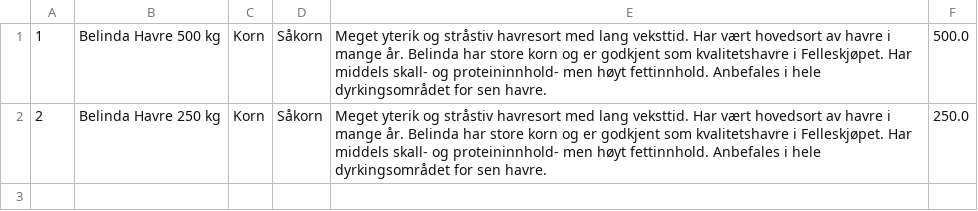
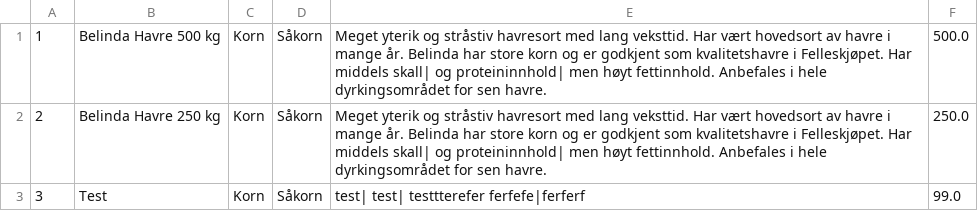
Before and after one commit to NimaAB/Farm-Product-Store, a CSV file: DataFraApp/test1.csv (was DataFraApp/test.csv), drawn as a sheet.

```diff
--- a/DataFraApp/test.csv
+++ b/DataFraApp/test1.csv
@@ -1,2 +1,3 @@
-1,Belinda Havre 500 kg,Korn,Såkorn,Meget yterik og stråstiv havresort med lang veksttid. Har vært hovedsort av havre i mange år. Belinda har store korn og er godkjent som kvalitetshavre i Felleskjøpet. Har middels skall- og proteininnhold- men høyt fettinnhold. Anbefales i hele dyrkingsområdet for sen havre. ,500.0
-2,Belinda Havre 250 kg,Korn,Såkorn,Meget yterik og stråstiv havresort med lang veksttid. Har vært hovedsort av havre i mange år. Belinda har store korn og er godkjent som kvalitetshavre i Felleskjøpet. Har middels skall- og proteininnhold- men høyt fettinnhold. Anbefales i hele dyrkingsområdet for sen havre.,250.0
+1,Belinda Havre 500 kg,Korn,Såkorn,Meget yterik og stråstiv havresort med lang veksttid. Har vært hovedsort av havre i mange år. Belinda har store korn og er godkjent som kvalitetshavre i Felleskjøpet. Har middels skall| og proteininnhold| men høyt fettinnhold. Anbefales i hele dyrkingsområdet for sen havre. ,500.0
+2,Belinda Havre 250 kg,Korn,Såkorn,Meget yterik og stråstiv havresort med lang veksttid. Har vært hovedsort av havre i mange år. Belinda har store korn og er godkjent som kvalitetshavre i Felleskjøpet. Har middels skall| og proteininnhold| men høyt fettinnhold. Anbefales i hele dyrkingsområdet for sen havre.,250.0
+3,Test,Korn,Såkorn,test| test| testtterefer ferfefe|ferferf,99.0
```
Also changed, not shown: 2 other files.
